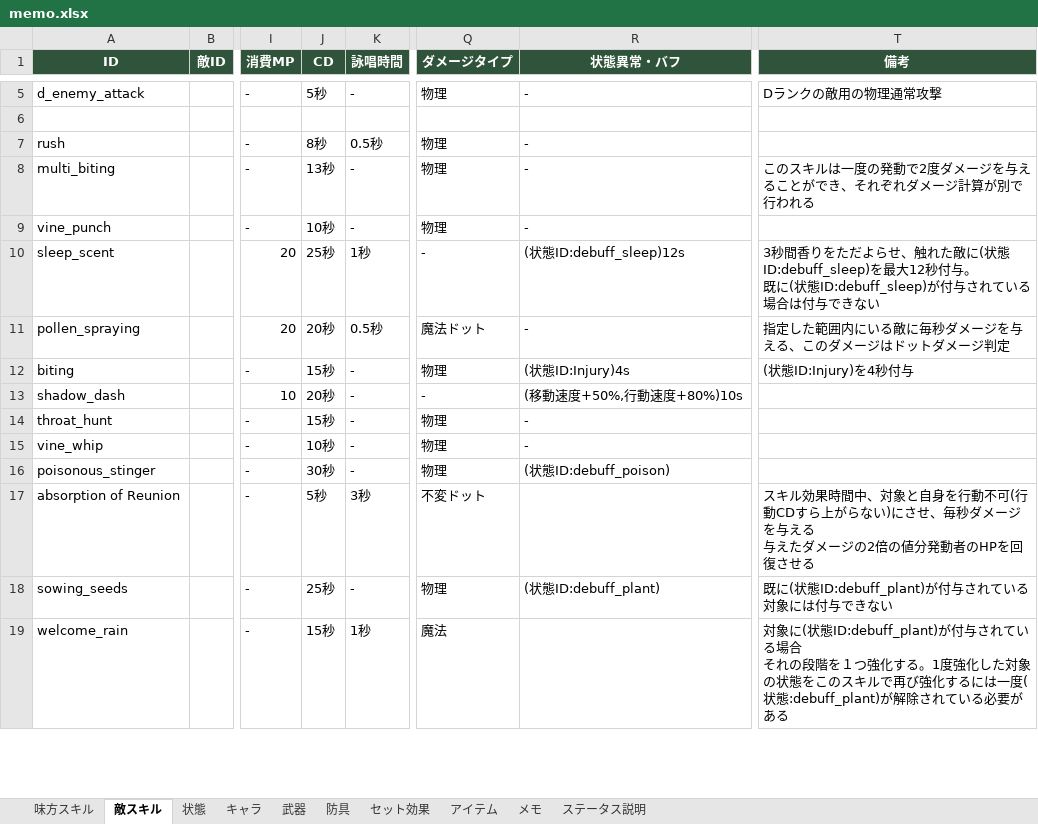
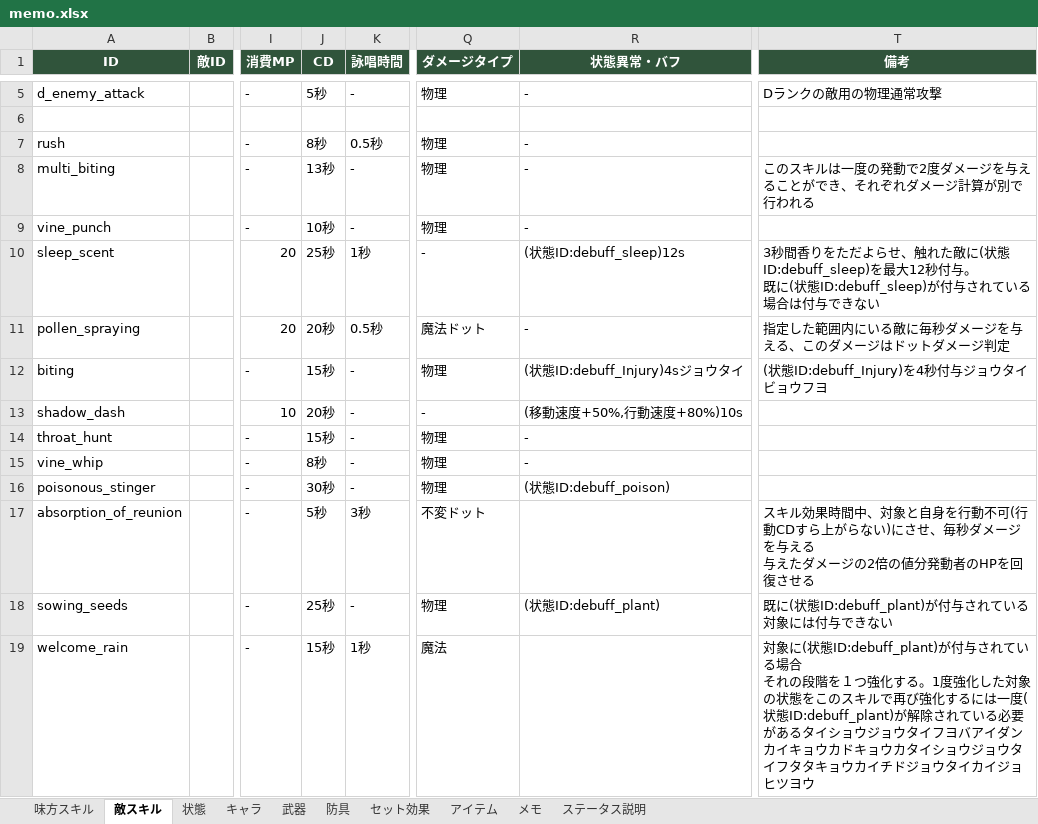
Before and after one commit to TMS-2-3/VScode, an Excel workbook: healer-game/メモ/memo.xlsx, sheet 敵スキル, drawn as a sheet; only a part is shown, gaps mark what is left out; values as stored, in another font and other column widths than the file's, no borders; the diff covers the shown part only; the diff names each change by its address in the sheet, - before the commit and + after, or states it on an @@ line.

```diff
--- a/healer-game/メモ/memo.xlsx (sheet 敵スキル)
+++ b/healer-game/メモ/memo.xlsx (sheet 敵スキル)
-R12 (状態異常・バフ): (状態ID:Injury)4s
+R12 (状態異常・バフ): (状態ID:debuff_Injury)4sジョウタイ
-T12 (備考): (状態ID:Injury)を4秒付与
+T12 (備考): (状態ID:debuff_Injury)を4秒付与ジョウタイビョウフヨ
-J15 (CD): 10秒
+J15 (CD): 8秒
-A17 (ID): absorption of Reunion
+A17 (ID): absorption_of_reunion
-T19 (備考): …度(状態:debuff_plant)が解除されている必要がある
+T19 (備考): …度(状態ID:debuff_plant)が解除されている必要があるタイショウジョウタイフヨバアイダンカイキョウカドキョウカタイショウジョウタイフタタキョウカイチドジョウタイカイジョヒツヨウ
```
Also changed, not shown: 2 added rows and 40 edited cells elsewhere in this sheet, sheet 状態, sheet 味方スキル, sheet キャラ, 18 other files.
